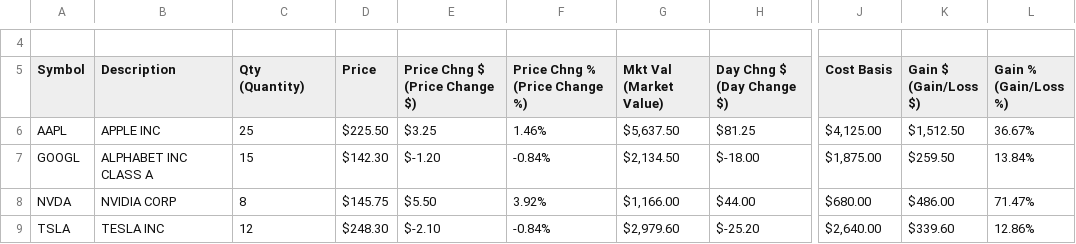
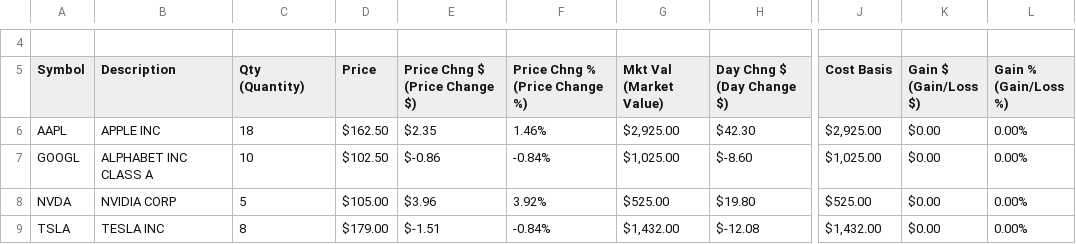
Before and after one commit to lcswnn/Portfolio-Analysis, a CSV file: backend/csv_imports/Positions_Dummy.csv, drawn as a sheet; only a part is shown, gaps mark what is left out; the diff covers the shown part only; the diff names each change by its address in the sheet, - before the commit and + after, or states it on an @@ line.

Commit message:
Added button and section on home page, created an about page, and fixed some dummy data as well as javascript stuff.

```diff
--- a/backend/csv_imports/Positions_Dummy.csv
+++ b/backend/csv_imports/Positions_Dummy.csv
-C6 (Qty (Quantity)): 25
+C6 (Qty (Quantity)): 18
-D6 (Price): $225.50
+D6 (Price): $162.50
-E6 (Price Chng $ (Price Change $)): $3.25
+E6 (Price Chng $ (Price Change $)): $2.35
-G6 (Mkt Val (Market Value)): $5,637.50
+G6 (Mkt Val (Market Value)): $2,925.00
-H6 (Day Chng $ (Day Change $)): $81.25
+H6 (Day Chng $ (Day Change $)): $42.30
-J6 (Cost Basis): $4,125.00
+J6 (Cost Basis): $2,925.00
-K6 (Gain $ (Gain/Loss $)): $1,512.50
+K6 (Gain $ (Gain/Loss $)): $0.00
-L6 (Gain % (Gain/Loss %)): 36.67%
+L6 (Gain % (Gain/Loss %)): 0.00%
-C7 (Qty (Quantity)): 15
+C7 (Qty (Quantity)): 10
-D7 (Price): $142.30
+D7 (Price): $102.50
-E7 (Price Chng $ (Price Change $)): $-1.20
+E7 (Price Chng $ (Price Change $)): $-0.86
-G7 (Mkt Val (Market Value)): $2,134.50
+G7 (Mkt Val (Market Value)): $1,025.00
-H7 (Day Chng $ (Day Change $)): $-18.00
+H7 (Day Chng $ (Day Change $)): $-8.60
-J7 (Cost Basis): $1,875.00
+J7 (Cost Basis): $1,025.00
-K7 (Gain $ (Gain/Loss $)): $259.50
+K7 (Gain $ (Gain/Loss $)): $0.00
-L7 (Gain % (Gain/Loss %)): 13.84%
+L7 (Gain % (Gain/Loss %)): 0.00%
-C8 (Qty (Quantity)): 8
+C8 (Qty (Quantity)): 5
-D8 (Price): $145.75
+D8 (Price): $105.00
-E8 (Price Chng $ (Price Change $)): $5.50
+E8 (Price Chng $ (Price Change $)): $3.96
-G8 (Mkt Val (Market Value)): $1,166.00
+G8 (Mkt Val (Market Value)): $525.00
-H8 (Day Chng $ (Day Change $)): $44.00
+H8 (Day Chng $ (Day Change $)): $19.80
-J8 (Cost Basis): $680.00
+J8 (Cost Basis): $525.00
-K8 (Gain $ (Gain/Loss $)): $486.00
+K8 (Gain $ (Gain/Loss $)): $0.00
-L8 (Gain % (Gain/Loss %)): 71.47%
+L8 (Gain % (Gain/Loss %)): 0.00%
-C9 (Qty (Quantity)): 12
+C9 (Qty (Quantity)): 8
-D9 (Price): $248.30
+D9 (Price): $179.00
-E9 (Price Chng $ (Price Change $)): $-2.10
+E9 (Price Chng $ (Price Change $)): $-1.51
-G9 (Mkt Val (Market Value)): $2,979.60
+G9 (Mkt Val (Market Value)): $1,432.00
-H9 (Day Chng $ (Day Change $)): $-25.20
+H9 (Day Chng $ (Day Change $)): $-12.08
-J9 (Cost Basis): $2,640.00
+J9 (Cost Basis): $1,432.00
-K9 (Gain $ (Gain/Loss $)): $339.60
+K9 (Gain $ (Gain/Loss $)): $0.00
-L9 (Gain % (Gain/Loss %)): 12.86%
+L9 (Gain % (Gain/Loss %)): 0.00%
```
Also changed, not shown: 53 edited cells elsewhere in this file, backend/csv_imports/Positions_Dummy_Nov13.csv, backend/csv_imports/Positions_Dummy_Nov20.csv, 6 other files.
